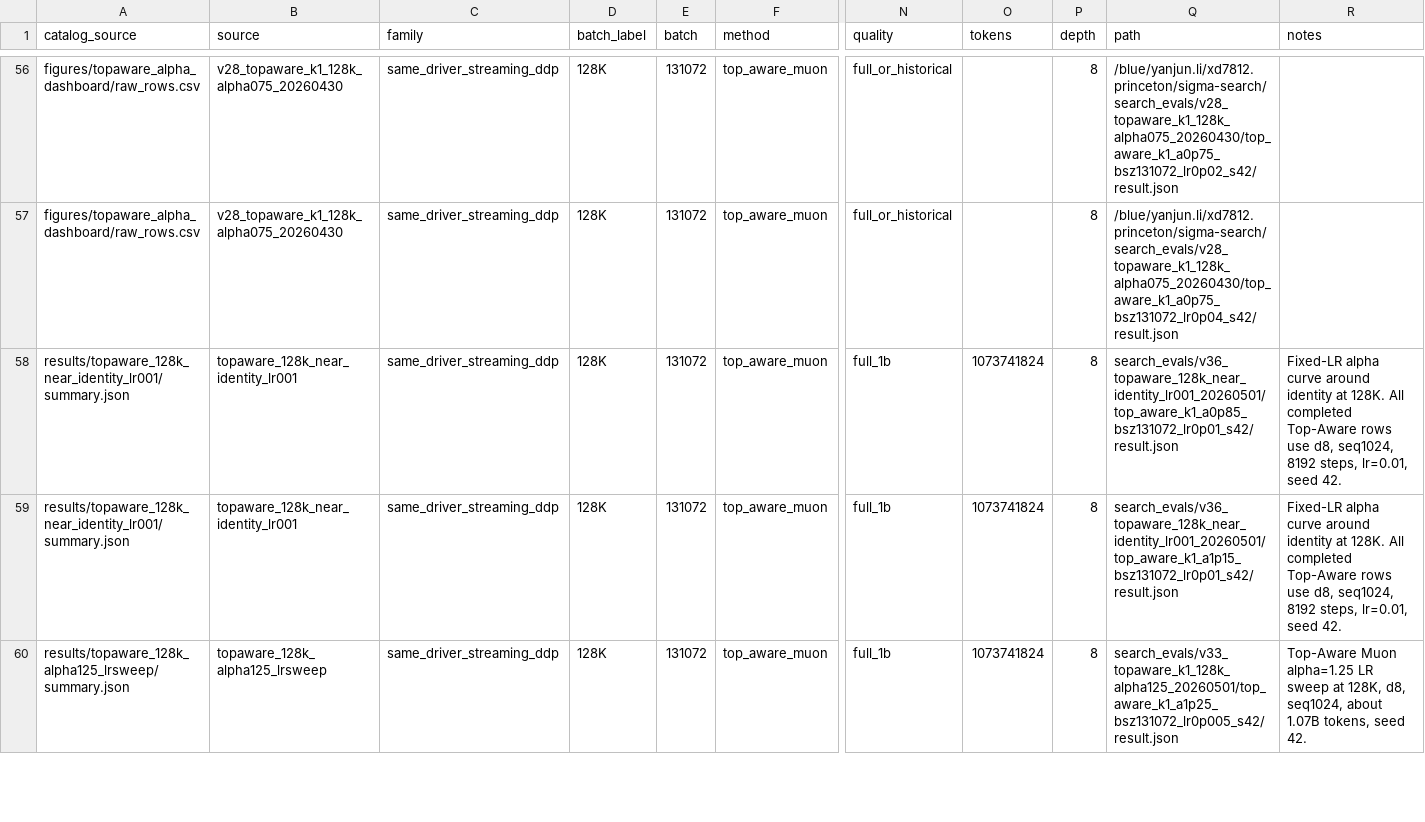
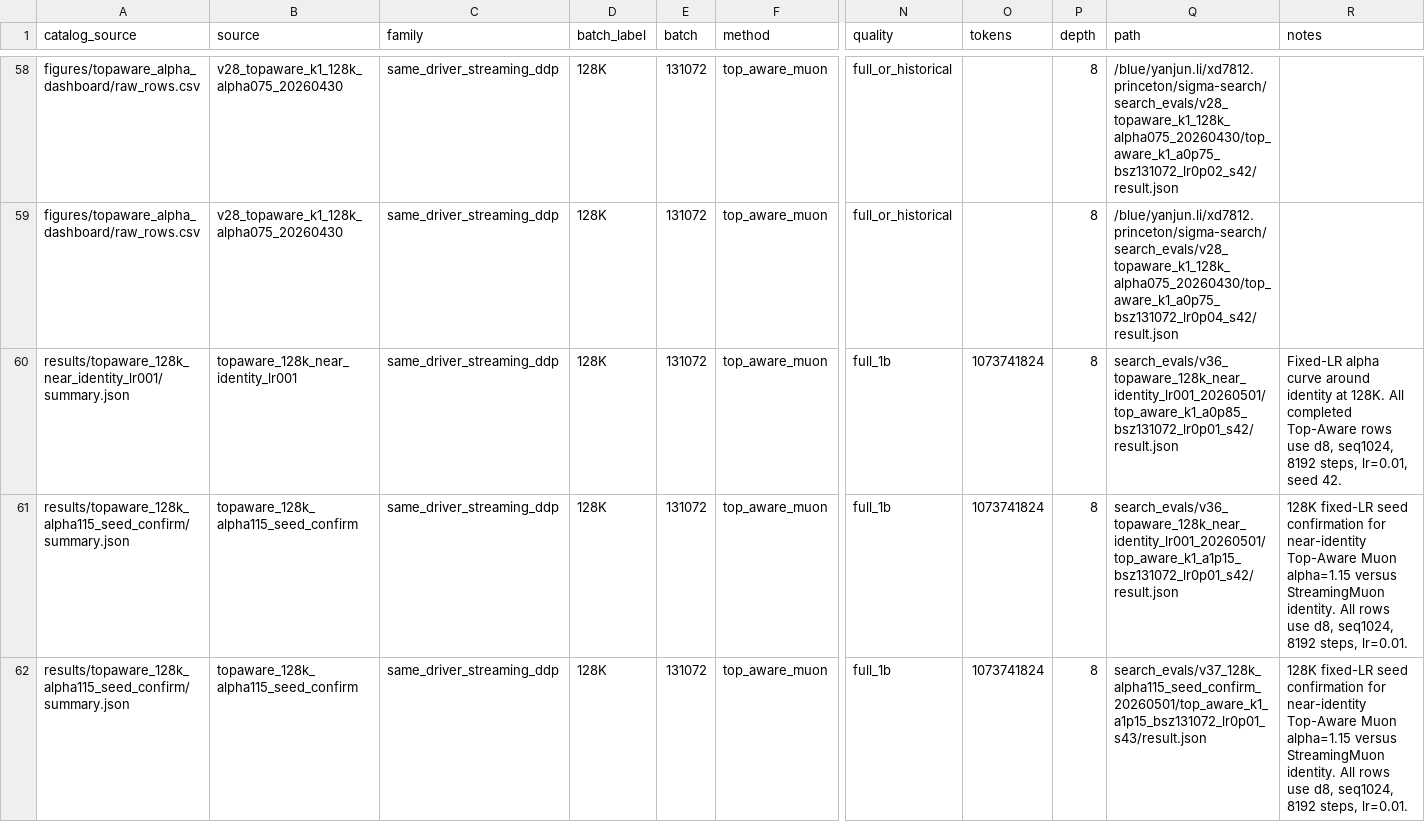
Before and after one commit to dangxingyu/sigma-search-clean, a CSV file: results/sweep_catalog/all_sweeps.csv, drawn as a sheet; only a part is shown, gaps mark what is left out; the shorter side is filled out with more unchanged rows; addresses are those after the commit; rows hold the shown columns only; the diff covers the shown part only; the diff names each change by its address in the sheet, - before the commit and + after, or states it on an @@ line.

Commit message:
Add 128K alpha 1.15 seed confirmation

```diff
--- a/results/sweep_catalog/all_sweeps.csv
+++ b/results/sweep_catalog/all_sweeps.csv
-A61 (catalog_source): results/topaware_128k_near_identity_lr001/summary.json
+A61 (catalog_source): results/topaware_128k_alpha115_seed_confirm/summary.json
-B61 (source): topaware_128k_near_identity_lr001
+B61 (source): topaware_128k_alpha115_seed_confirm
-R61 (notes): Fixed-LR alpha curve around identity at 128K. All completed Top-Aware rows use d8, seq1024, 8192 steps, lr=0.01, seed 42.
+R61 (notes): 128K fixed-LR seed confirmation for near-identity Top-Aware Muon alpha=1.15 versus StreamingMuon identity. All rows use d8, seq1024, 8192 steps, lr=0.01.
+row 62: results/topaware_128k_alpha115_seed_confirm/summary.json | topaware_128k_alpha115_seed_confirm | same_driver_streaming_ddp | 128K | 131072 | top_aware_muon | full_1b | 1073741824 | 8 | search_evals/v37_128k_alpha115_seed_confirm_20260501/top_aware_k1_a1p15_bsz131072_lr0p01_s43/result.json | 128K fixed-LR seed confirmation for near-identity Top-Aware Muon alpha=1.15 versus StreamingMuon identity. All rows use d8, seq1024, 8192 steps, lr=0.01.
```
Also changed, not shown: 3 added rows elsewhere in this file, results/sweep_catalog/best_by_batch_method.csv, 6 other files.
